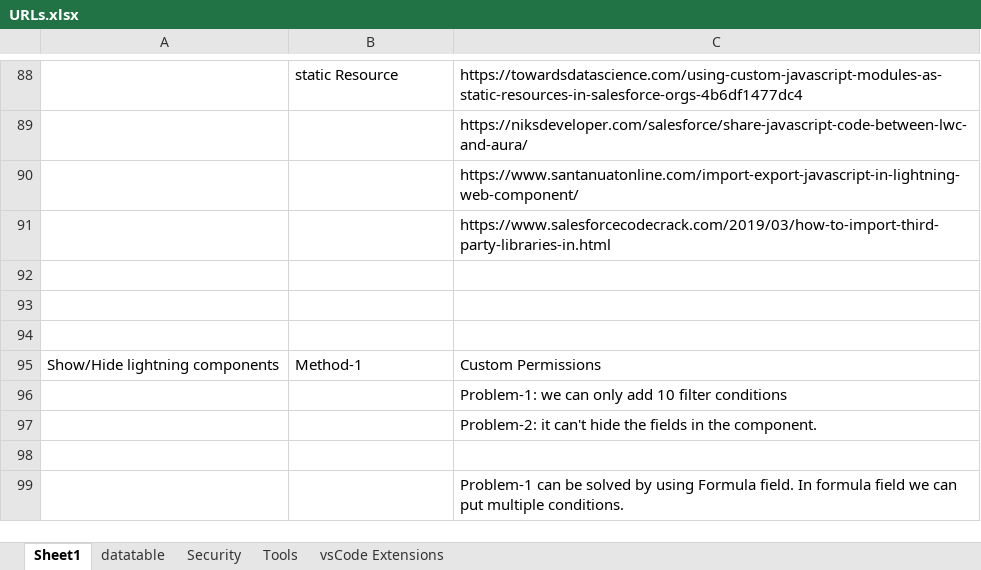
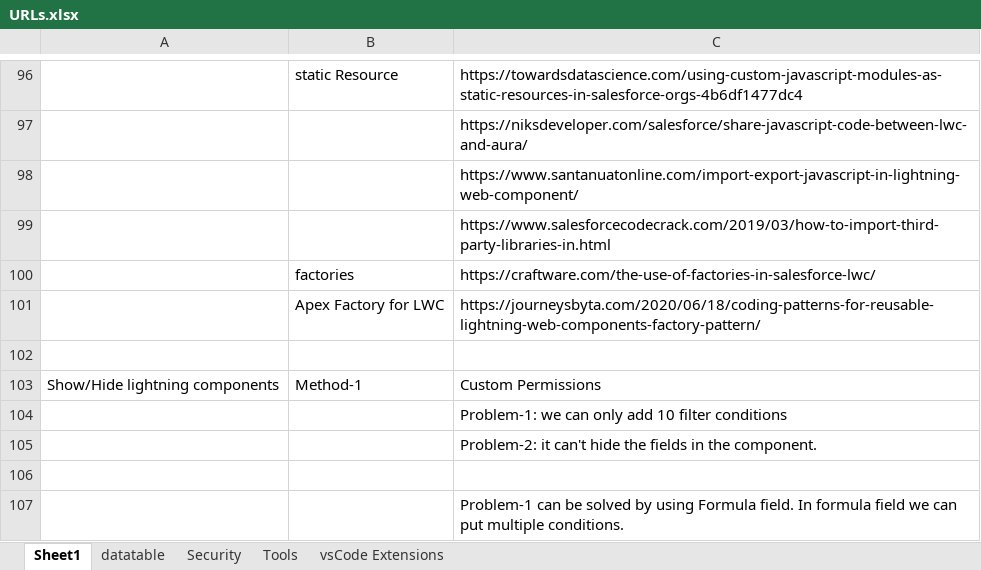
Before and after one commit to NageshDebug/salesforce, an Excel workbook: Notes/URLs.xlsx, sheet Sheet1, drawn as a sheet; only a part is shown, gaps mark what is left out; values as stored, in another font and other column widths than the file's, no borders; addresses are those after the commit; the diff covers the shown part only; the diff names each change by its address in the sheet, - before the commit and + after, or states it on an @@ line.

```diff
--- a/Notes/URLs.xlsx (sheet Sheet1)
+++ b/Notes/URLs.xlsx (sheet Sheet1)
-row 100: (empty)
+row 100:  | factories | https://craftware.com/the-use-of-factories-in-salesforce-lwc/
-row 101: (empty)
+row 101:  | Apex Factory for LWC | https://journeysbyta.com/2020/06/18/coding-patterns-for-reusable-lightning-web-components-factory-pattern/
```
Also changed, not shown: 19 added rows and 5 edited cells elsewhere in this sheet, 51 other files.
